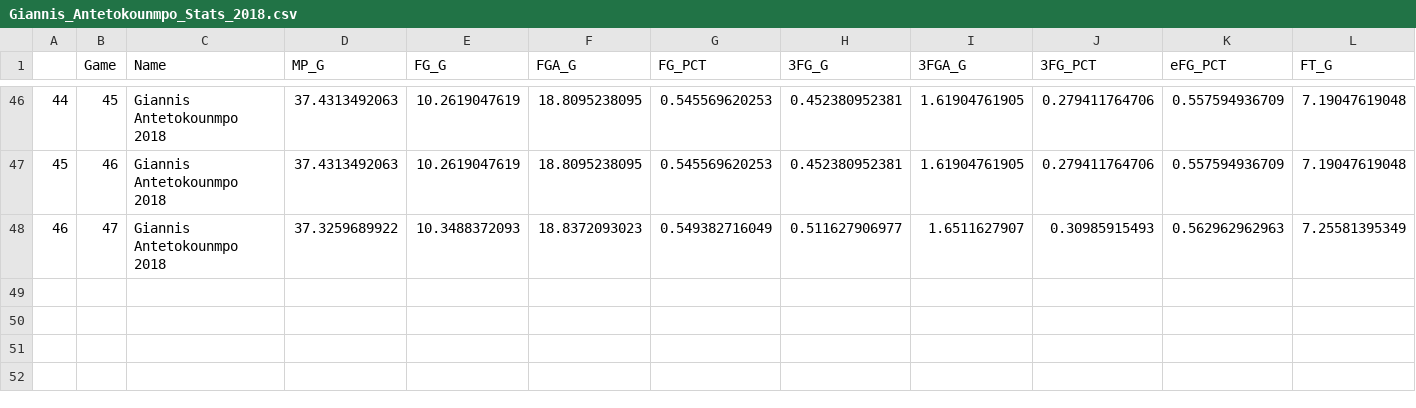
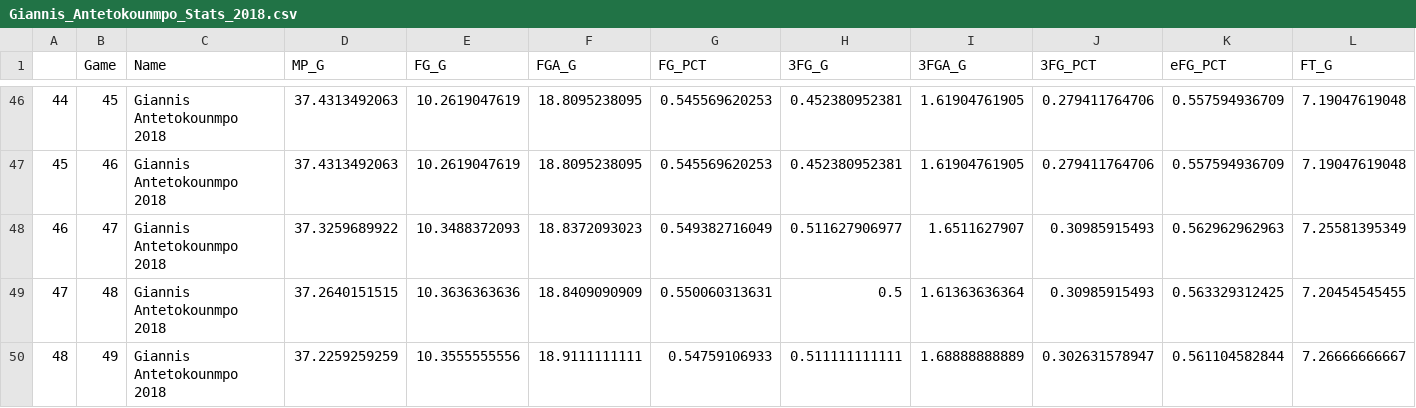
Before and after one commit to Filip11/NBAPlayerComparisonsMVPViz, a CSV file: Data Store/2018/Giannis_Antetokounmpo_Stats_2018.csv, drawn as a sheet; only a part is shown, gaps mark what is left out; rows hold the shown columns only; the diff names each change by its address in the sheet, - before the commit and + after, or states it on an @@ line.

```diff
--- a/Data Store/2018/Giannis_Antetokounmpo_Stats_2018.csv
+++ b/Data Store/2018/Giannis_Antetokounmpo_Stats_2018.csv
+row 49: 47 | 48 | Giannis Antetokounmpo 2018 | 37.2640151515 | 10.3636363636 | 18.8409090909 | 0.550060313631 | 0.5 | 1.61363636364 | 0.30985915493 | 0.563329312425 | 7.20454545455
+row 50: 48 | 49 | Giannis Antetokounmpo 2018 | 37.2259259259 | 10.3555555556 | 18.9111111111 | 0.54759106933 | 0.511111111111 | 1.68888888889 | 0.302631578947 | 0.561104582844 | 7.26666666667
```
Also changed, not shown: Data Store/2018/Ben_Simmons_Stats_2018.csv, Data Store/2018/Blake_Griffin_Stats_2018.csv, 34 other files.
